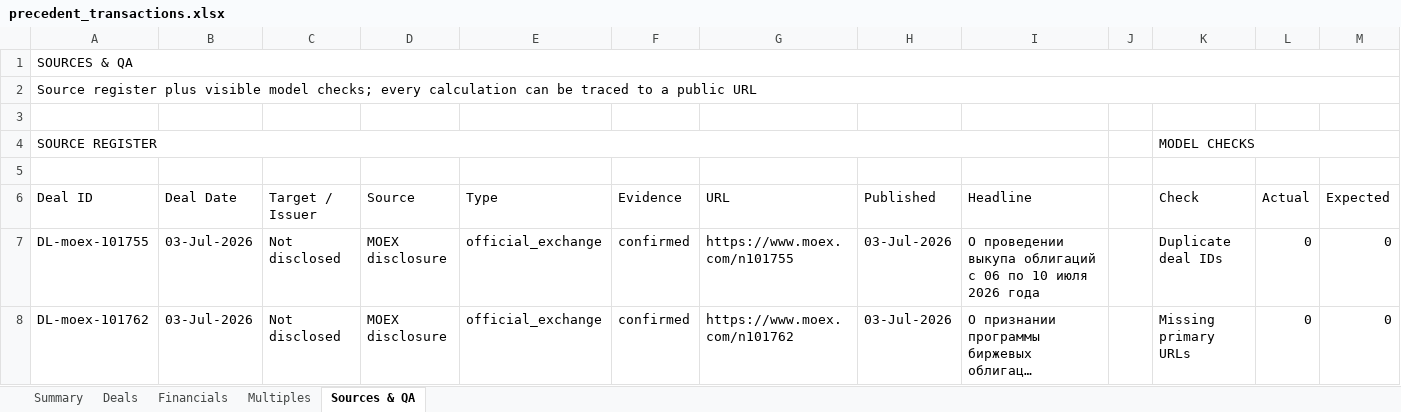
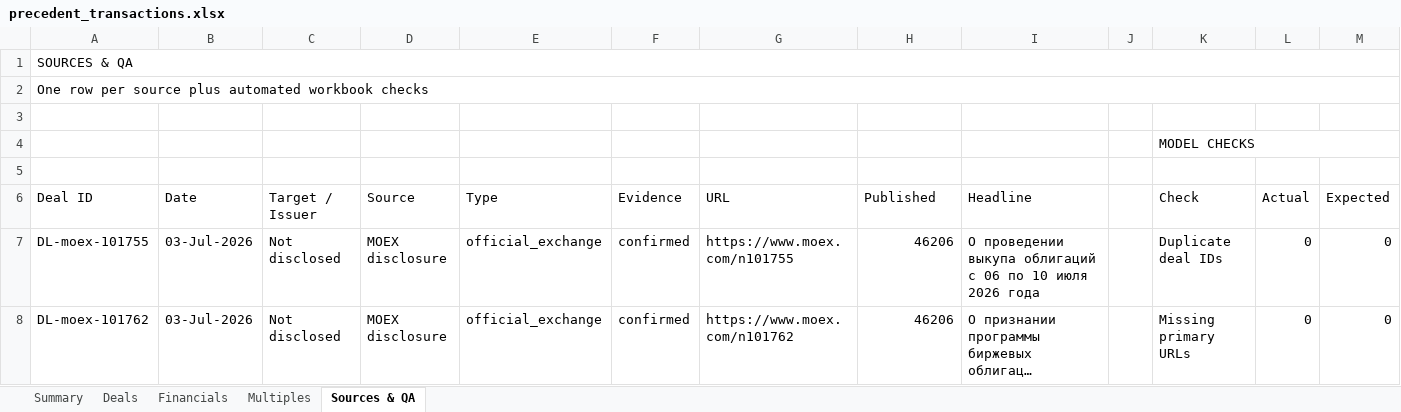
Before and after one commit to irisaurum/deal-markets-copilot, an Excel workbook: output/precedent_transactions.xlsx, sheet Sources & QA, drawn as a sheet; only a part is shown; long unchanged cells end in …; values as stored, in another font and other column widths than the file's, no cell formats; conditional formats and table styles not drawn; the diff covers the shown part only; the diff names each change by its address in the sheet, - before the commit and + after, or states it on an @@ line.

```diff
--- a/output/precedent_transactions.xlsx (sheet Sources & QA)
+++ b/output/precedent_transactions.xlsx (sheet Sources & QA)
-A2 (Deal ID): Source register plus visible model checks; every calculation can be traced to a public URL
+A2 (Deal ID): One row per source plus automated workbook checks
-A4 (Deal ID): SOURCE REGISTER
+A4 (Deal ID): (empty)
-A4:I4 merged
-B6: Deal Date
+B6: Date
-H7:H8 (Published): 03-Jul-2026
+H7:H8 (Published): 46206
```
Also changed, not shown: 126 edited cells and merged cells elsewhere in this sheet, sheet Multiples, sheet Deals, sheet Summary, sheet Financials, cell formats, formulas that keep their value, 5 other files.
